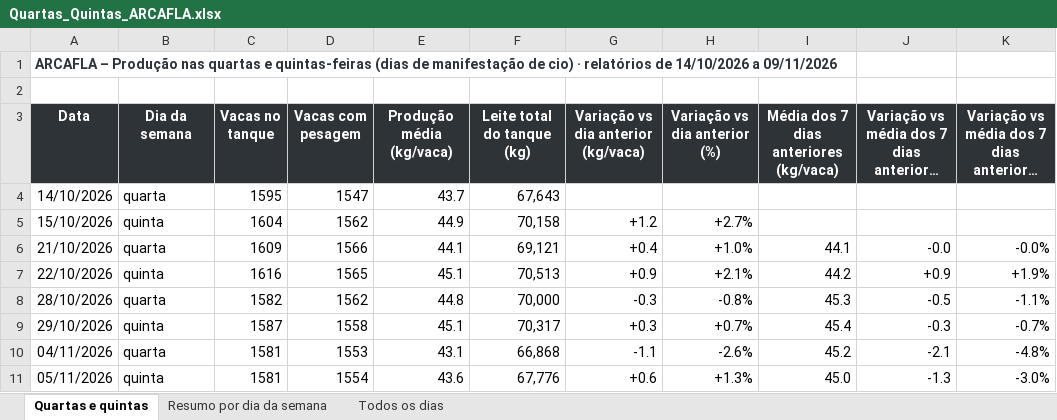
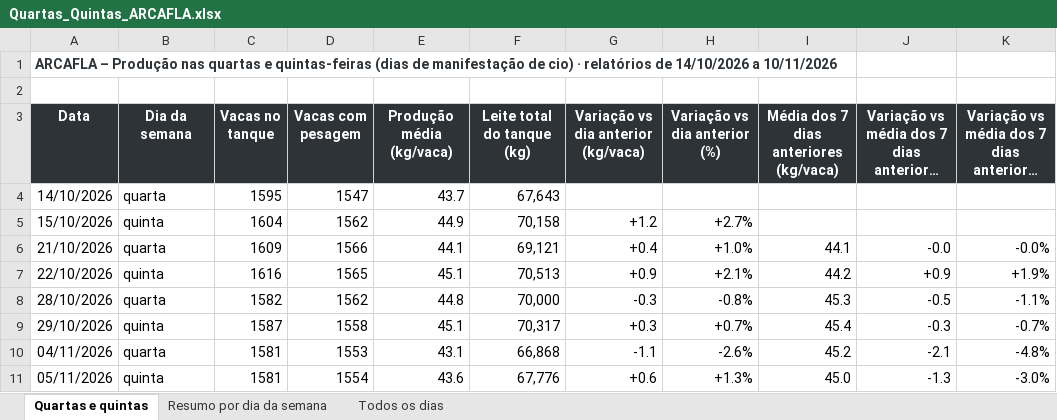
Before and after one commit to helem130516-ux/arkafla, an Excel workbook: monitoramento/analises/Quartas_Quintas_ARCAFLA.xlsx, sheet Quartas e quintas, drawn as a sheet; long unchanged cells end in …; values as stored, in another font and other column widths than the file's, no borders; the diff names each change by its address in the sheet, - before the commit and + after, or states it on an @@ line.

```diff
--- a/monitoramento/analises/Quartas_Quintas_ARCAFLA.xlsx (sheet Quartas e quintas)
+++ b/monitoramento/analises/Quartas_Quintas_ARCAFLA.xlsx (sheet Quartas e quintas)
-A1 (Data): …14/10/2026 a 09/11/2026
+A1 (Data): …14/10/2026 a 10/11/2026
```
Also changed, not shown: sheet Todos os dias, sheet Resumo por dia da semana, 6 other files.
